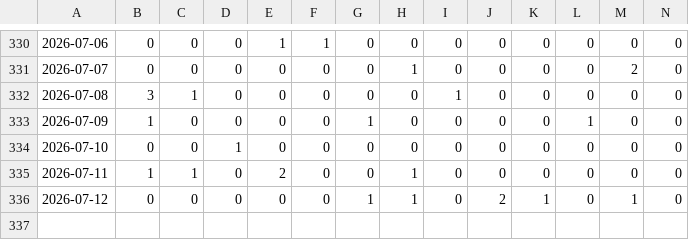
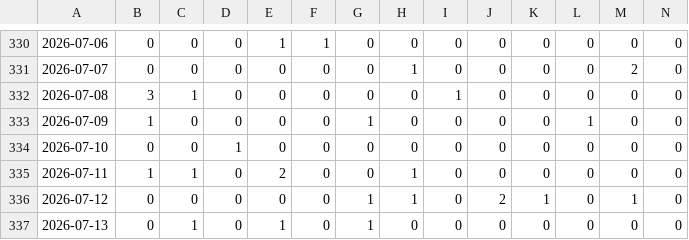
Before and after one commit to aloha123890/vietnam-lottery, a CSV file: data/xsmb-sparse.csv, drawn as a sheet; only a part is shown, gaps mark what is left out; rows hold the shown columns only; the diff names each change by its address in the sheet, - before the commit and + after, or states it on an @@ line.

```diff
--- a/data/xsmb-sparse.csv
+++ b/data/xsmb-sparse.csv
+row 337: 2026-07-13 | 0 | 1 | 0 | 1 | 0 | 1 | 0 | 0 | 0 | 0 | 0 | 0 | 0
```
Also changed, not shown: data/xsmb-2-digits.csv, data/xsmb.csv, 8 other files.
